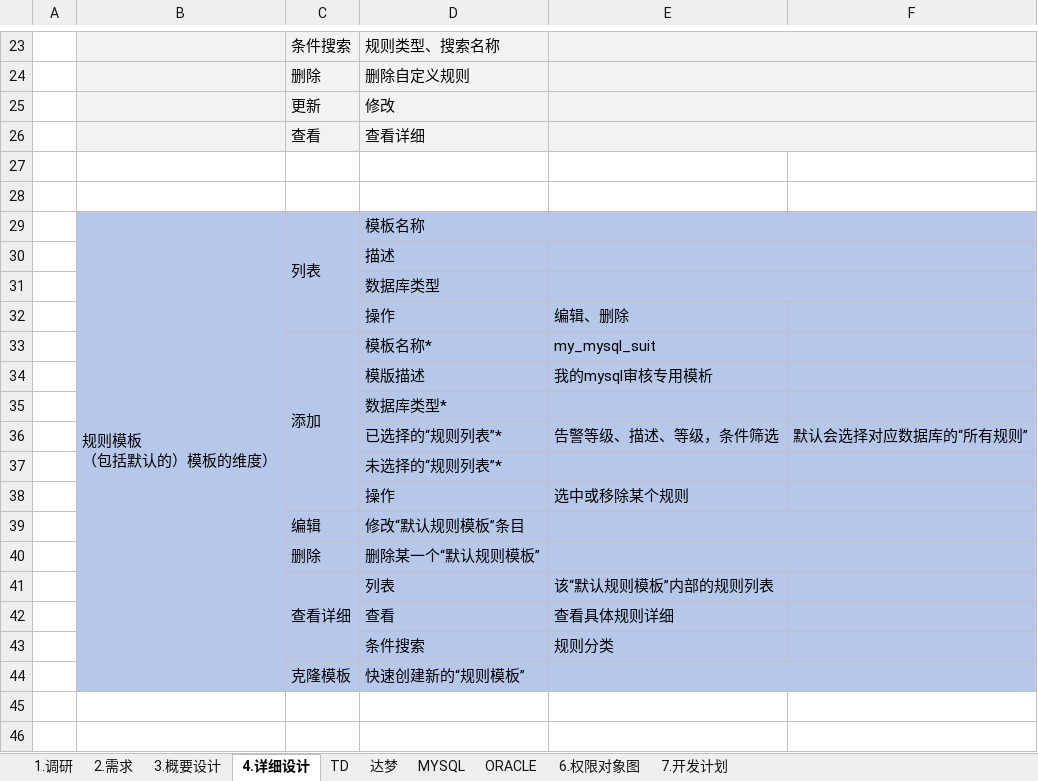
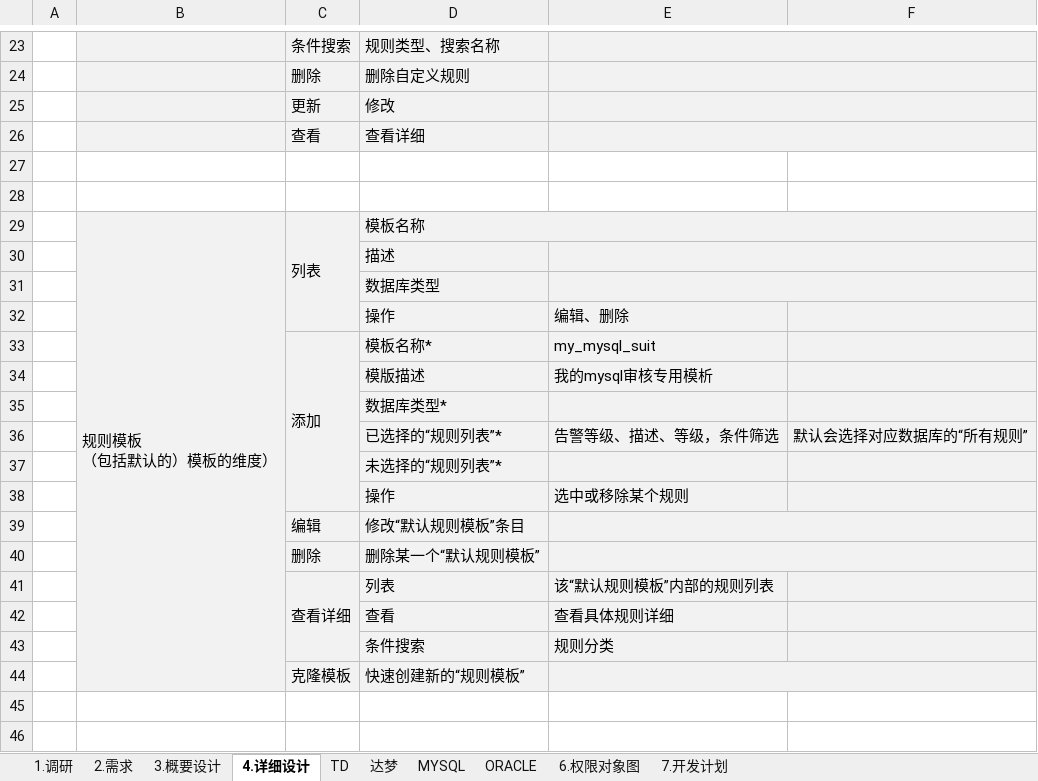
Before and after one commit to LiHengofChina/_python, an Excel workbook: 003.python_study/006.project/001.sql_approval/009.________.需求确定/“SQL审核服务”信息汇总.v3.xlsx, sheet 4.详细设计, drawn as a sheet; only a part is shown, gaps mark what is left out; values as stored, in another font and other column widths than the file's, no borders; the diff covers the shown part only; the diff names each change by its address in the sheet, - before the commit and + after, or states it on an @@ line.

```diff
--- a/003.python_study/006.project/001.sql_approval/009.________.需求确定/“SQL审核服务”信息汇总.v3.xlsx (sheet 4.详细设计)
+++ b/003.python_study/006.project/001.sql_approval/009.________.需求确定/“SQL审核服务”信息汇总.v3.xlsx (sheet 4.详细设计)
-B29:F44 fill: #B6C7EA
+B29:F44 fill: #F2F2F2
```
Also changed, not shown: cell formats elsewhere in this sheet, 9 other files.
